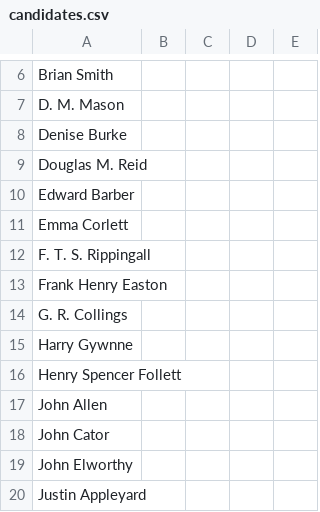
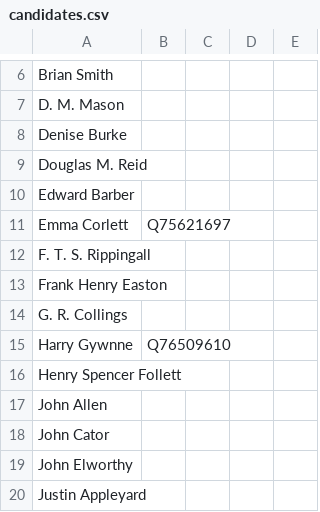
Before and after one commit to tmtmtmtm/north-norfolk-elections-wikipedia, a CSV file: candidates.csv, drawn as a sheet; only a part is shown, gaps mark what is left out.

Commit message:
Reconcile pre-existing 2019 candidates

```diff
--- a/candidates.csv
+++ b/candidates.csv
@@ -10,3 +10,3 @@
 "Edward Barber",,,,
-"Emma Corlett",,,,
+"Emma Corlett",Q75621697,,,
 "F. T. S. Rippingall",,,,
@@ -14,3 +14,3 @@
 "G. R. Collings",,,,
-"Harry Gywnne",,,,
+"Harry Gywnne",Q76509610,,,
 "Henry Spencer Follett",,,,
```
Also changed, not shown: combo.csv, 1 other file.
